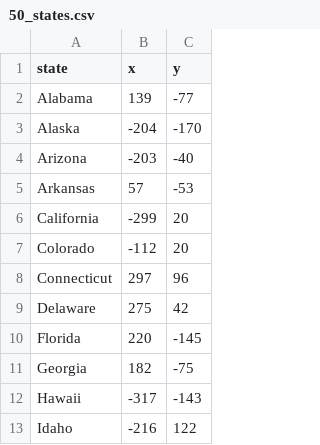
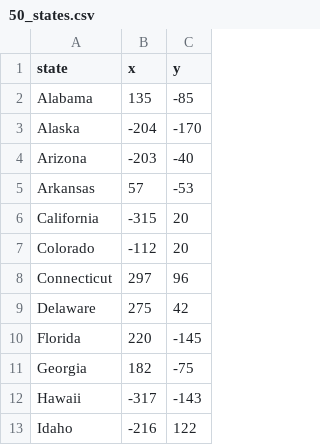
Before and after one commit to mshabana70/100-days-of-python, a CSV file: Day-25/us-states-game-start/50_states.csv, drawn as a sheet; only a part is shown.

Commit message:
Day 25 Project - U.S. State Game

```diff
--- a/Day-25/us-states-game-start/50_states.csv
+++ b/Day-25/us-states-game-start/50_states.csv
@@ -1,3 +1,3 @@
 state,x,y
-Alabama,139,-77
+Alabama,135,-85
 Alaska,-204,-170
@@ -5,3 +5,3 @@ Arizona,-203,-40
 Arkansas,57,-53
-California,-299,20
+California,-315,20
 Colorado,-112,20
```
Also changed, not shown: 1 other file.
